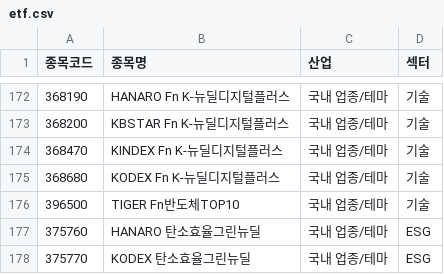
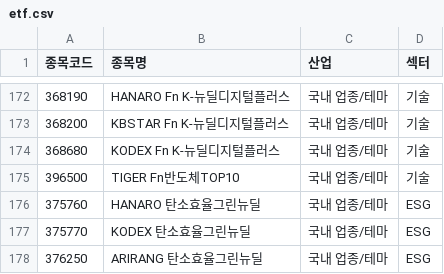
Before and after one commit to Jehoshaphat-kr/tdatlib, a CSV file: tdatlib/dataset/_archive/category/etf.csv, drawn as a sheet; only a part is shown, gaps mark what is left out; the shorter side is filled out with more unchanged rows; the diff names each change by its address in the sheet, - before the commit and + after, or states it on an @@ line.

```diff
--- a/tdatlib/dataset/_archive/category/etf.csv
+++ b/tdatlib/dataset/_archive/category/etf.csv
-row 174: 368470 | KINDEX Fn K-뉴딜디지털플러스 | 국내 업종/테마 | 기술
```
Also changed, not shown: tdatlib/dataset/_archive/category/wi26.csv, tdatlib/dataset/_archive/category/wics.csv, 3 other files.
